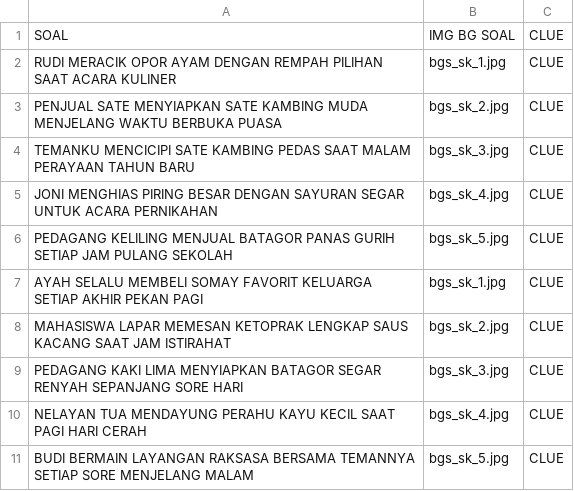
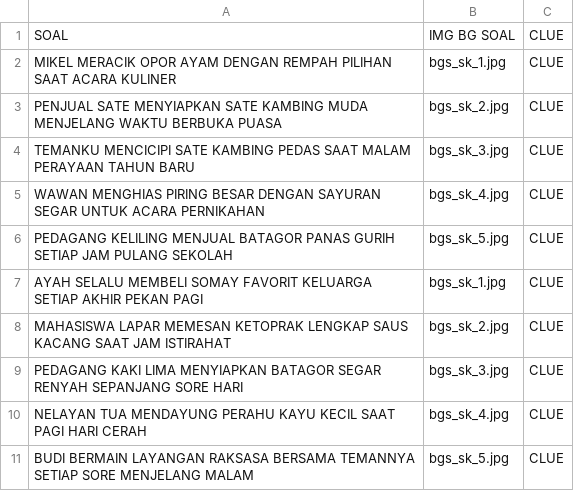
Before and after one commit to SekaLudianto/kata-berkait, a CSV file: csv_sambung/sambung11.csv, drawn as a sheet.

```diff
--- a/csv_sambung/sambung11.csv
+++ b/csv_sambung/sambung11.csv
@@ -1,6 +1,6 @@
 SOAL,IMG BG SOAL,CLUE
-RUDI MERACIK OPOR AYAM DENGAN REMPAH PILIHAN SAAT ACARA KULINER,bgs_sk_1.jpg,CLUE
+MIKEL MERACIK OPOR AYAM DENGAN REMPAH PILIHAN SAAT ACARA KULINER,bgs_sk_1.jpg,CLUE
 PENJUAL SATE MENYIAPKAN SATE KAMBING MUDA MENJELANG WAKTU BERBUKA PUASA,bgs_sk_2.jpg,CLUE
 TEMANKU MENCICIPI SATE KAMBING PEDAS SAAT MALAM PERAYAAN TAHUN BARU,bgs_sk_3.jpg,CLUE
-JONI MENGHIAS PIRING BESAR DENGAN SAYURAN SEGAR UNTUK ACARA PERNIKAHAN,bgs_sk_4.jpg,CLUE
+WAWAN MENGHIAS PIRING BESAR DENGAN SAYURAN SEGAR UNTUK ACARA PERNIKAHAN,bgs_sk_4.jpg,CLUE
 PEDAGANG KELILING MENJUAL BATAGOR PANAS GURIH SETIAP JAM PULANG SEKOLAH,bgs_sk_5.jpg,CLUE
```
Also changed, not shown: csv_sambung/sambung10.csv, csv_sambung/sambung13.csv.
